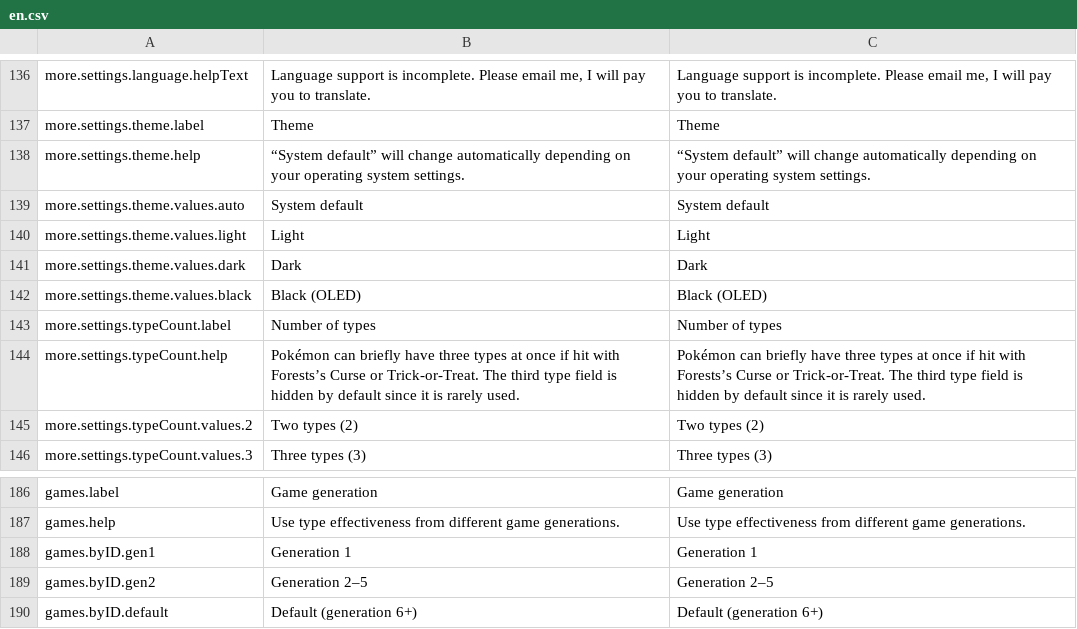
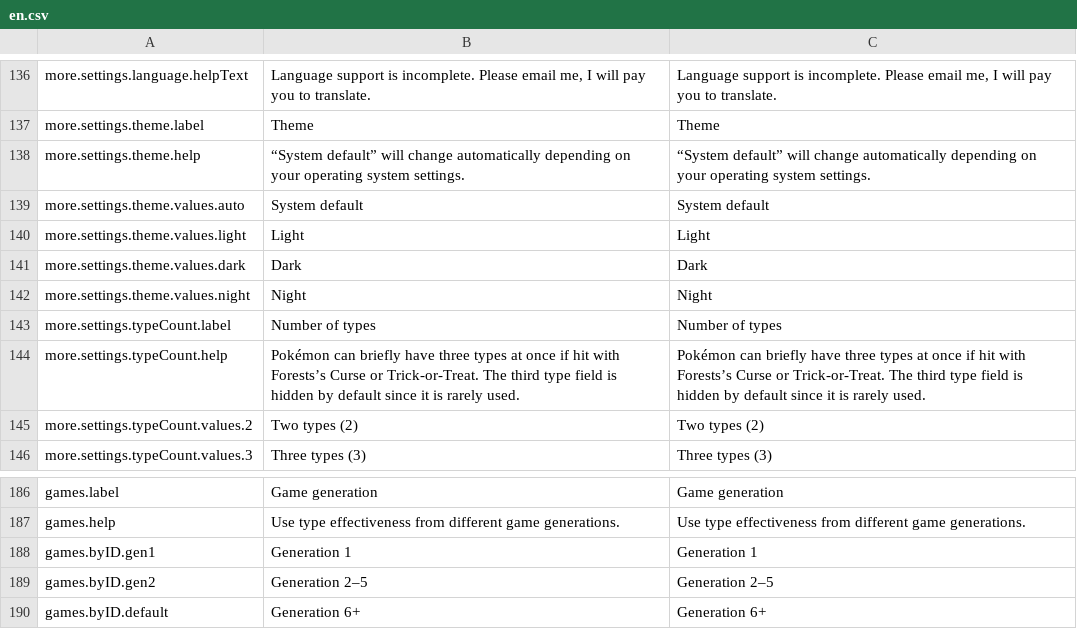
Before and after one commit to wavebeem/pkmn.help, a CSV file: public/translations/en.csv, drawn as a sheet; only a part is shown, gaps mark what is left out.

```diff
--- a/public/translations/en.csv
+++ b/public/translations/en.csv
@@ -141,3 +141,3 @@ more.settings.theme.values.light,Light,Light
 more.settings.theme.values.dark,Dark,Dark
-more.settings.theme.values.black,Black (OLED),Black (OLED)
+more.settings.theme.values.night,Night,Night
 more.settings.typeCount.label,Number of types,Number of types
@@ -189,2 +189,2 @@ games.byID.gen1,Generation 1,Generation 1
 games.byID.gen2,Generation 2–5,Generation 2–5
-games.byID.default,Default (generation 6+),Default (generation 6+)
+games.byID.default,Generation 6+,Generation 6+
```
Also changed, not shown: public/translations/da.csv, public/translations/ja.csv, 16 other files.
